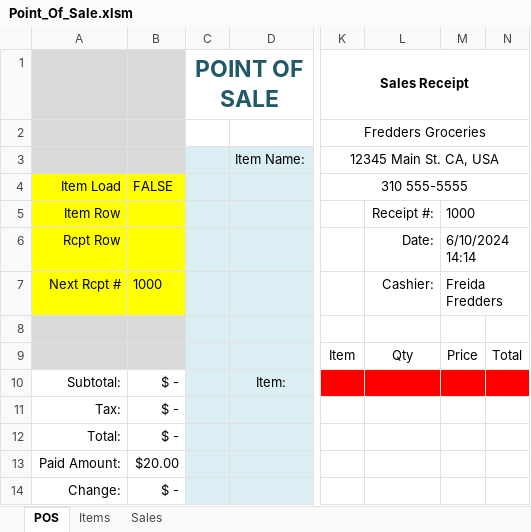
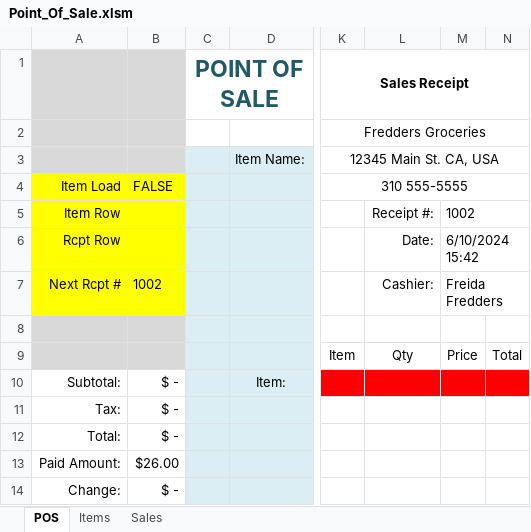
Before and after one commit to TruSudndeth/POS_Items-Sales_Xcel, an Excel workbook: Point_Of_Sale.xlsm, sheet POS, drawn as a sheet; only a part is shown, gaps mark what is left out; values as stored, in another font and other column widths than the file's, no borders; charts and pictures and conditional formats not drawn; the diff names each change by its address in the sheet, - before the commit and + after, or states it on an @@ line.

```diff
--- a/Point_Of_Sale.xlsm (sheet POS)
+++ b/Point_Of_Sale.xlsm (sheet POS)
-M5: 1000
+M5: 1002
-M6: 6/10/2024 14:14
+M6: 6/10/2024 15:42
-B7: 1000
+B7: 1002
-B13: $20.00
+B13: $26.00
```
Also changed, not shown: sheet Sales, charts or pictures, 1 other file.
